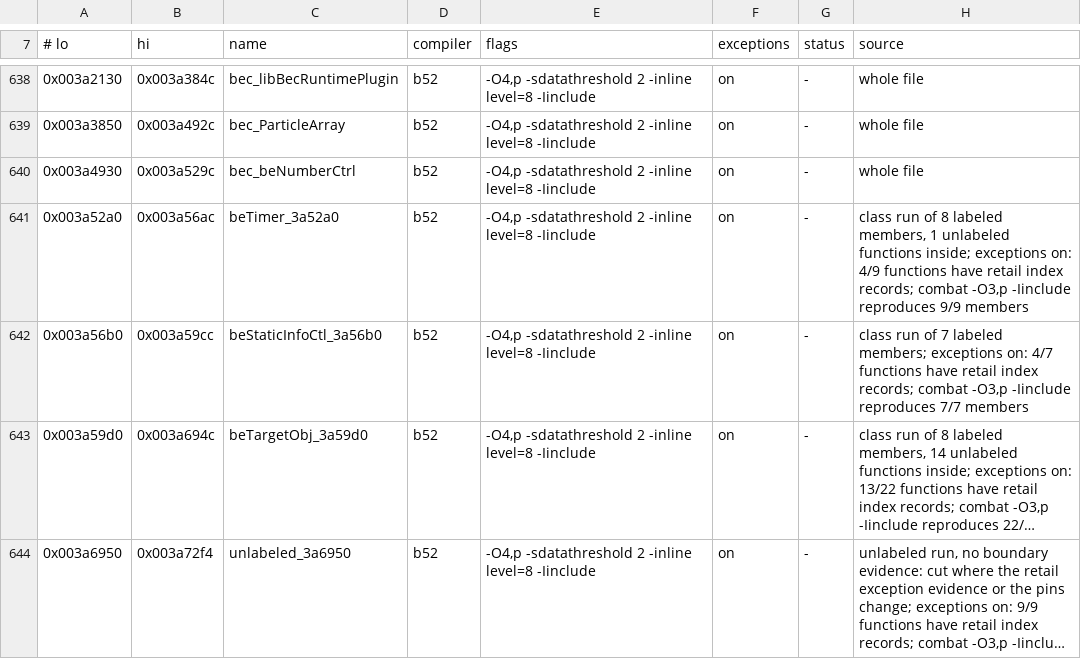
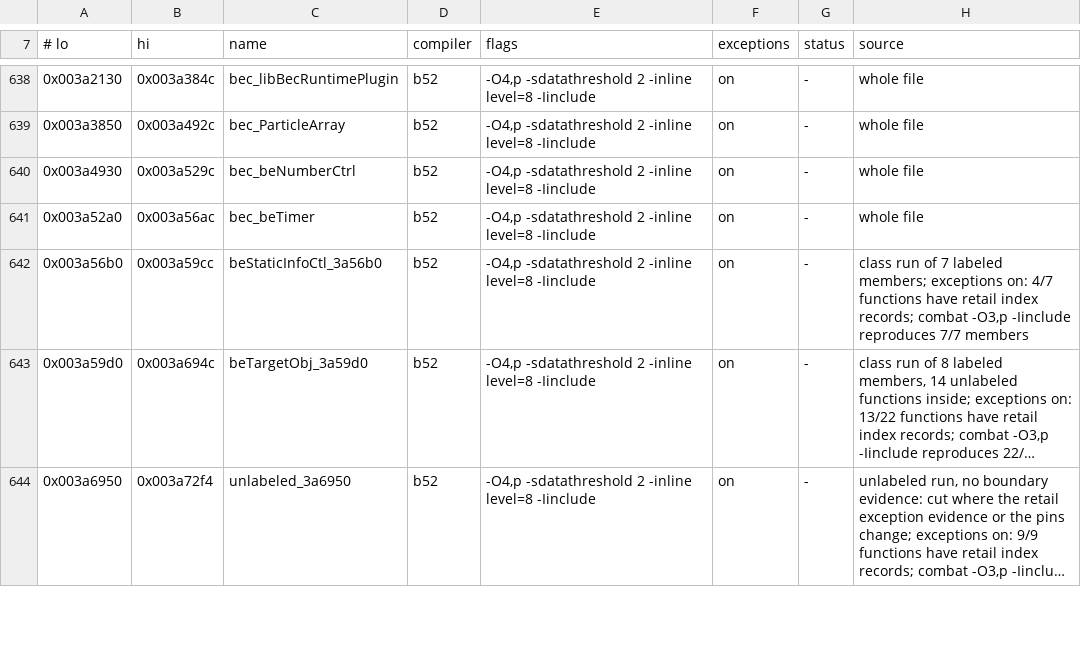
Before and after one commit to crashbashash/DW4_Decomp, a TSV file: config/SLUS-20836/units.tsv, drawn as a sheet; only a part is shown, gaps mark what is left out; long unchanged cells end in ….

```diff
--- a/config/SLUS-20836/units.tsv
+++ b/config/SLUS-20836/units.tsv
@@ -640,3 +640,3 @@
 0x003a4930	0x003a529c	bec_beNumberCtrl	b52	-O4,p -sdatathreshold 2 -inline level=8 -Iinclude	on	-	whole file
-0x003a52a0	0x003a56ac	beTimer_3a52a0	b52	-O4,p -sdatathreshold 2 -inline level=8 -Iinclude	on	-	class run of 8 labeled members, 1 unlabeled functions inside; exceptions on: 4/9 functions have retail index records; combat -O3,p -Iinclude reproduces 9/9 members
+0x003a52a0	0x003a56ac	bec_beTimer	b52	-O4,p -sdatathreshold 2 -inline level=8 -Iinclude	on	-	whole file
 0x003a56b0	0x003a59cc	beStaticInfoCtl_3a56b0	b52	-O4,p -sdatathreshold 2 -inline level=8 -Iinclude	on	-	class run of 7 labeled members; exceptions on: 4/7 functions have retail index records; combat -O3,p -Iinclude reproduces 7/7 members
```
Also changed, not shown: 7 other files.
